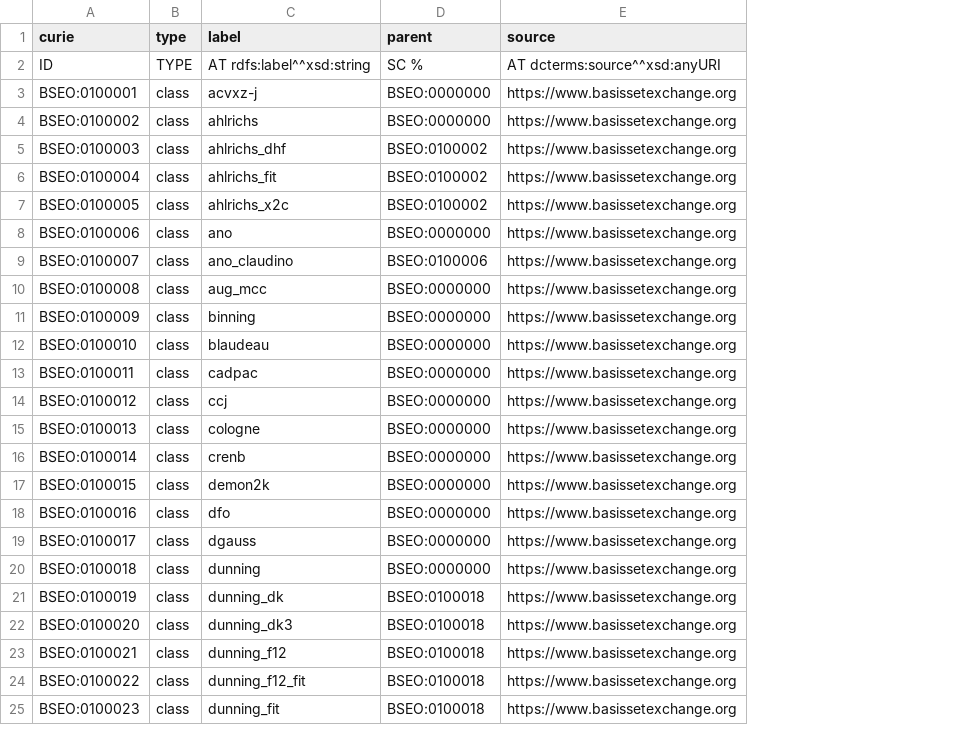
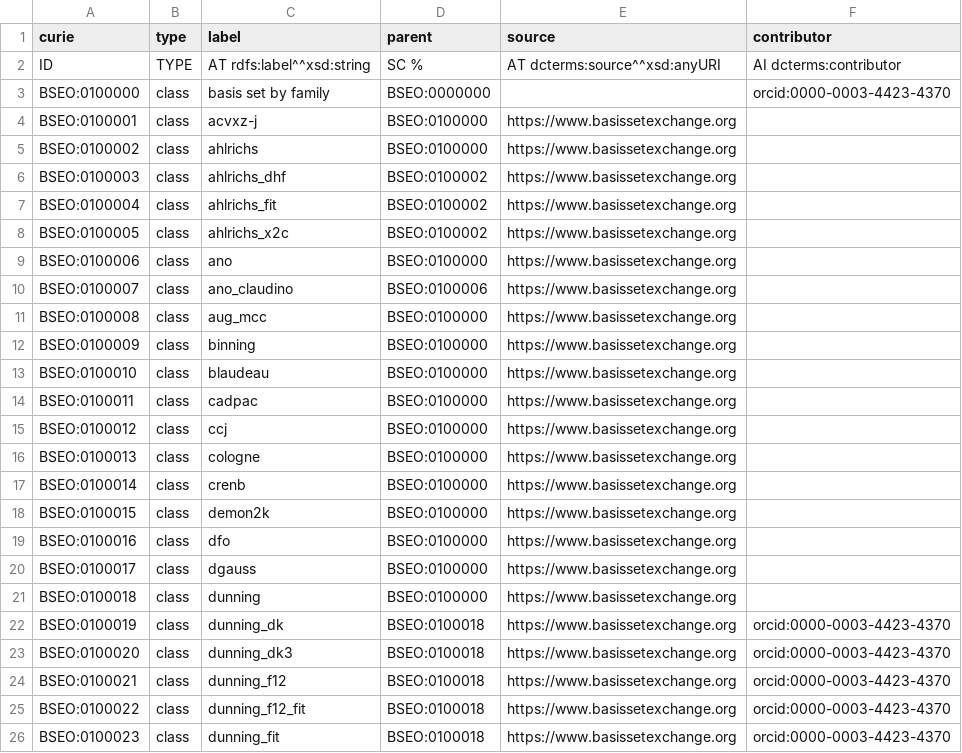
Before and after one commit to NFDI4Chem/basis-set-exchange-ontology, a TSV file: templates/families.tsv, drawn as a sheet; only a part is shown; addresses are those after the commit; the diff covers the shown part only; the diff names each change by its address in the sheet, - before the commit and + after, or states it on an @@ line.

Commit message:
Update families (#11)
1. Add contribution information to families
2. Add top-level "basis set by families" term

```diff
--- a/templates/families.tsv
+++ b/templates/families.tsv
+column F (contributor), row 2: AI dcterms:contributor; rows 22-26: all orcid:0000-0003-4423-4370
+row 3: BSEO:0100000 | class | basis set by family | BSEO:0000000 |  | orcid:0000-0003-4423-4370
-D4:D5 (parent): BSEO:0000000
+D4:D5 (parent): BSEO:0100000
-D9 (parent): BSEO:0000000
+D9 (parent): BSEO:0100000
-D11:D21 (parent): BSEO:0000000
+D11:D21 (parent): BSEO:0100000
```
Also changed, not shown: 37 edited cells elsewhere in this file, 3 other files.
